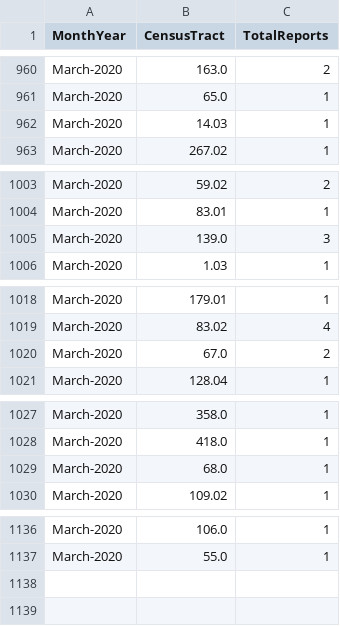
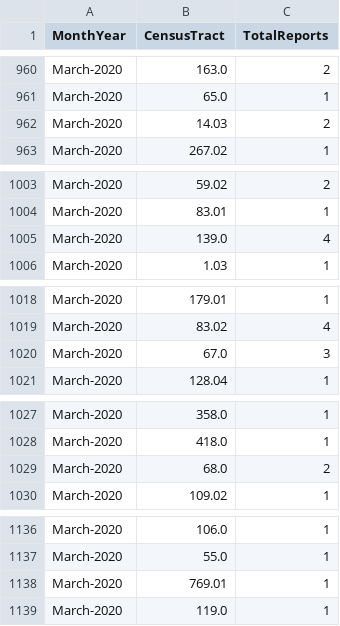
Before and after one commit to mhasan004/GasLeakProject, a CSV file: Getting_GasLeak_Data/DataFiles/GasHistory_ReportFrequency_Monthly.csv, drawn as a sheet; only a part is shown, gaps mark what is left out.

```diff
--- a/Getting_GasLeak_Data/DataFiles/GasHistory_ReportFrequency_Monthly.csv
+++ b/Getting_GasLeak_Data/DataFiles/GasHistory_ReportFrequency_Monthly.csv
@@ -961,3 +961,3 @@ March-2020,163.0,2
 March-2020,65.0,1
-March-2020,14.03,1
+March-2020,14.03,2
 March-2020,267.02,1
@@ -1004,3 +1004,3 @@ March-2020,59.02,2
 March-2020,83.01,1
-March-2020,139.0,3
+March-2020,139.0,4
 March-2020,1.03,1
@@ -1019,3 +1019,3 @@ March-2020,179.01,1
 March-2020,83.02,4
-March-2020,67.0,2
+March-2020,67.0,3
 March-2020,128.04,1
@@ -1028,3 +1028,3 @@ March-2020,358.0,1
 March-2020,418.0,1
-March-2020,68.0,1
+March-2020,68.0,2
 March-2020,109.02,1
@@ -1137 +1137,3 @@ March-2020,106.0,1
 March-2020,55.0,1
+March-2020,769.01,1
+March-2020,119.0,1
```
Also changed, not shown: Getting_GasLeak_Data/DataFiles/GasHistory_ConEdisonTracts.csv, Getting_GasLeak_Data/DataFiles/GasHistory_ReportFrequency_Hourly.csv.
